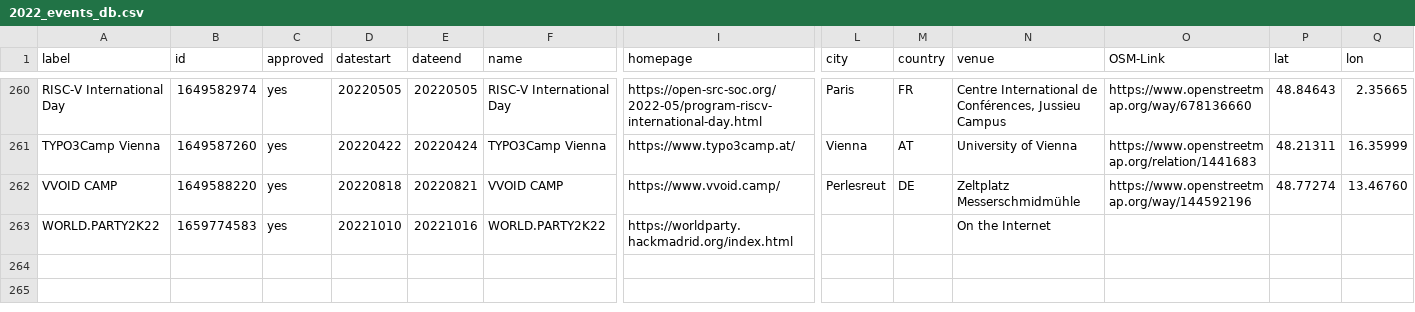
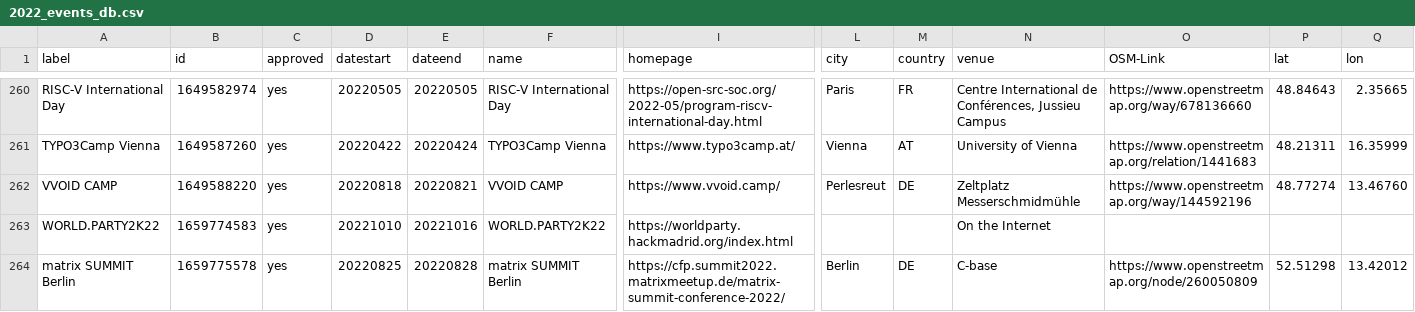
Before and after one commit to foss-events/website, a CSV file: data/2022_events_db.csv, drawn as a sheet; only a part is shown, gaps mark what is left out; rows hold the shown columns only; the diff names each change by its address in the sheet, - before the commit and + after, or states it on an @@ line.

Commit message:
Add Matrix Summit Berlin

```diff
--- a/data/2022_events_db.csv
+++ b/data/2022_events_db.csv
+row 264: matrix SUMMIT Berlin | 1659775578 | yes | 20220825 | 20220828 | matrix SUMMIT Berlin | https://cfp.summit2022.matrixmeetup.de/matrix-summit-conference-2022/ | Berlin | DE | C-base | https://www.openstreetmap.org/node/260050809 | 52.51298 | 13.42012
```
